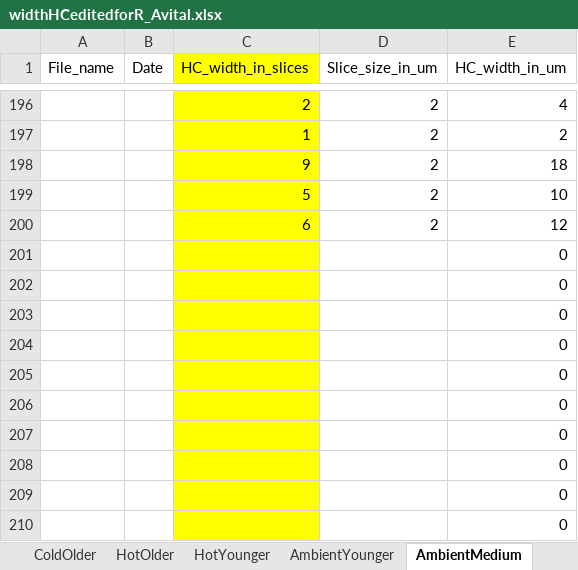
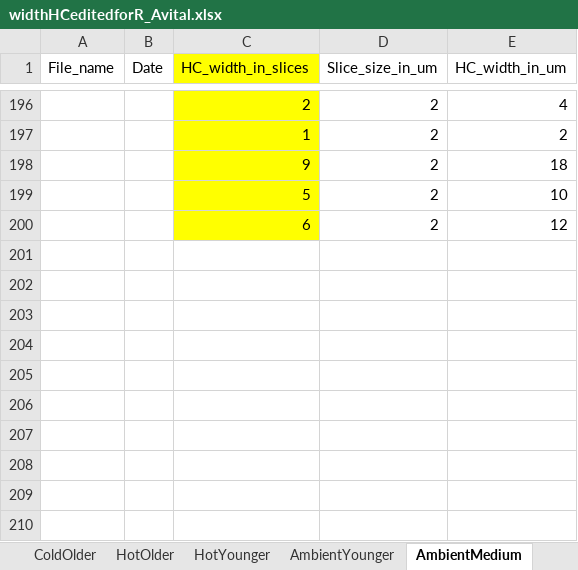
Before and after one commit to jamjulie/temp_manipulation, an Excel workbook: widthHCeditedforR_Avital.xlsx, sheet AmbientMedium, drawn as a sheet; only a part is shown, gaps mark what is left out; values as stored, in another font and other column widths than the file's, no borders; the diff names each change by its address in the sheet, - before the commit and + after, or states it on an @@ line.

```diff
--- a/widthHCeditedforR_Avital.xlsx (sheet AmbientMedium)
+++ b/widthHCeditedforR_Avital.xlsx (sheet AmbientMedium)
-row 201:  |  |  |  | 0
-row 202:  |  |  |  | 0
-row 203:  |  |  |  | 0
-row 204:  |  |  |  | 0
-row 205:  |  |  |  | 0
-row 206:  |  |  |  | 0
-row 207:  |  |  |  | 0
-row 208:  |  |  |  | 0
-row 209:  |  |  |  | 0
-row 210:  |  |  |  | 0
```
Also changed, not shown: sheet AmbientOlder, sheet AmbientYounger, widthSYNeditedforR_Avital.xlsx.
